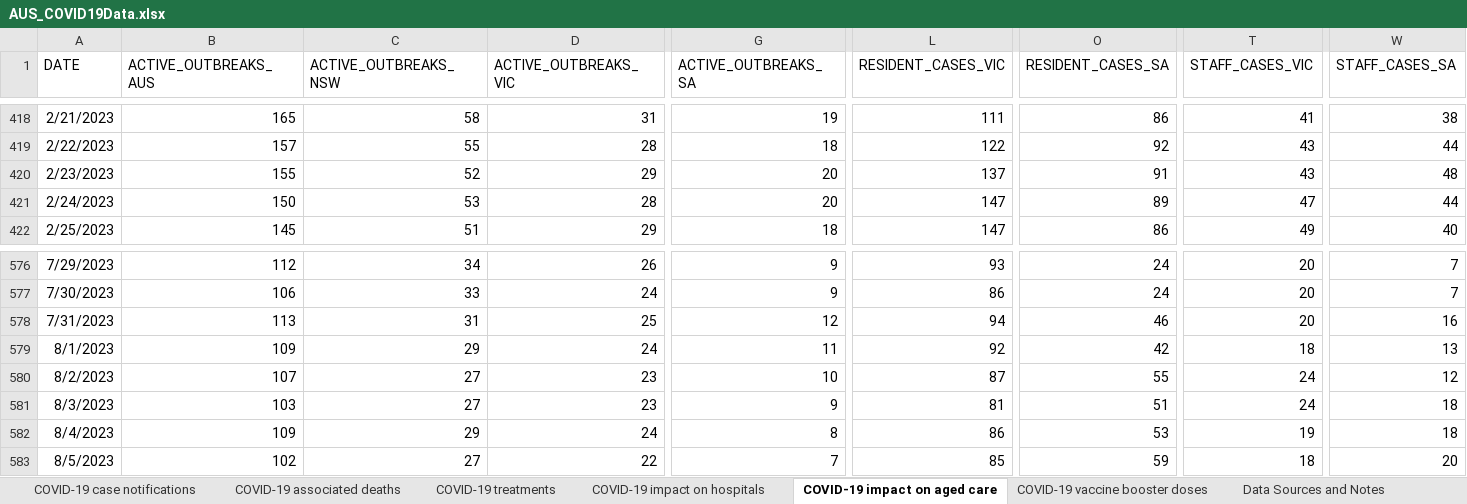
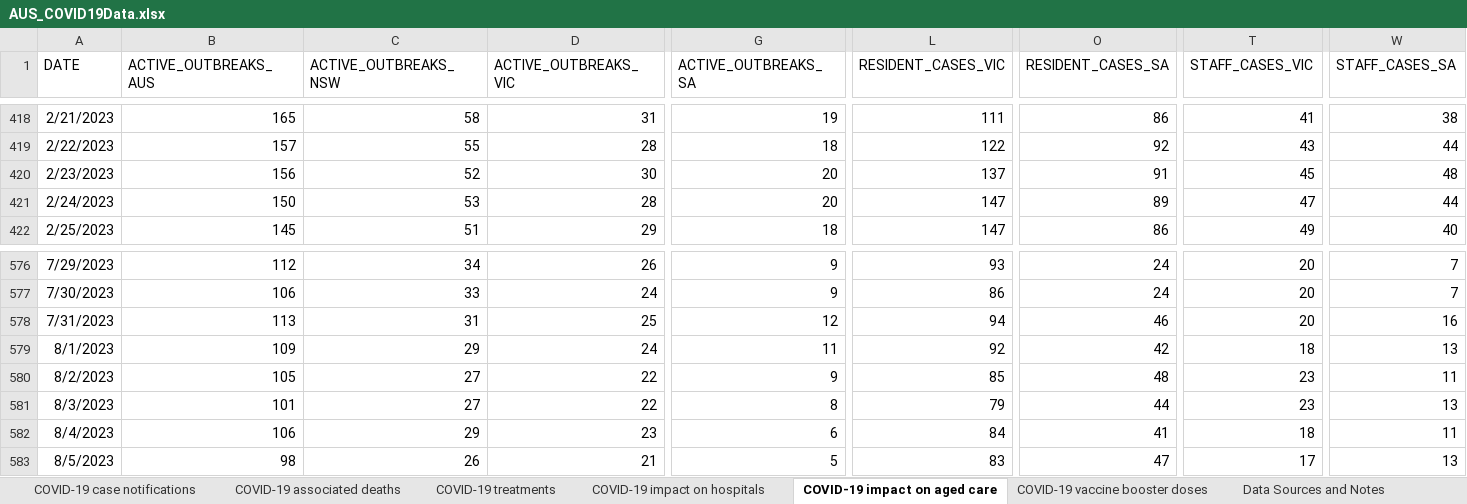
Before and after one commit to dbRaevn/covid19, an Excel workbook: pandemic/AUS_COVID19Data.xlsx, sheet COVID-19 impact on aged care, drawn as a sheet; only a part is shown, gaps mark what is left out; values as stored, in another font and other column widths than the file's, no borders; the diff covers the shown part only; the diff names each change by its address in the sheet, - before the commit and + after, or states it on an @@ line.

Commit message:
Update AUS_COVID19Data.xlsx

```diff
--- a/pandemic/AUS_COVID19Data.xlsx (sheet COVID-19 impact on aged care)
+++ b/pandemic/AUS_COVID19Data.xlsx (sheet COVID-19 impact on aged care)
-B420 (ACTIVE_OUTBREAKS_AUS): 155
+B420 (ACTIVE_OUTBREAKS_AUS): 156
-D420 (ACTIVE_OUTBREAKS_VIC): 29
+D420 (ACTIVE_OUTBREAKS_VIC): 30
-T420 (STAFF_CASES_VIC): 43
+T420 (STAFF_CASES_VIC): 45
-B580 (ACTIVE_OUTBREAKS_AUS): 107
+B580 (ACTIVE_OUTBREAKS_AUS): 105
-D580:D581 (ACTIVE_OUTBREAKS_VIC): 23
+D580:D581 (ACTIVE_OUTBREAKS_VIC): 22
-G580 (ACTIVE_OUTBREAKS_SA): 10
+G580 (ACTIVE_OUTBREAKS_SA): 9
-L580 (RESIDENT_CASES_VIC): 87
+L580 (RESIDENT_CASES_VIC): 85
-O580 (RESIDENT_CASES_SA): 55
+O580 (RESIDENT_CASES_SA): 48
-T580:T581 (STAFF_CASES_VIC): 24
+T580:T581 (STAFF_CASES_VIC): 23
-W580 (STAFF_CASES_SA): 12
+W580 (STAFF_CASES_SA): 11
-B581 (ACTIVE_OUTBREAKS_AUS): 103
+B581 (ACTIVE_OUTBREAKS_AUS): 101
-G581 (ACTIVE_OUTBREAKS_SA): 9
+G581 (ACTIVE_OUTBREAKS_SA): 8
-L581 (RESIDENT_CASES_VIC): 81
+L581 (RESIDENT_CASES_VIC): 79
-O581 (RESIDENT_CASES_SA): 51
+O581 (RESIDENT_CASES_SA): 44
-W581 (STAFF_CASES_SA): 18
+W581 (STAFF_CASES_SA): 13
-B582 (ACTIVE_OUTBREAKS_AUS): 109
+B582 (ACTIVE_OUTBREAKS_AUS): 106
-D582 (ACTIVE_OUTBREAKS_VIC): 24
+D582 (ACTIVE_OUTBREAKS_VIC): 23
-G582 (ACTIVE_OUTBREAKS_SA): 8
+G582 (ACTIVE_OUTBREAKS_SA): 6
-L582 (RESIDENT_CASES_VIC): 86
+L582 (RESIDENT_CASES_VIC): 84
-O582 (RESIDENT_CASES_SA): 53
+O582 (RESIDENT_CASES_SA): 41
-T582 (STAFF_CASES_VIC): 19
+T582 (STAFF_CASES_VIC): 18
-W582 (STAFF_CASES_SA): 18
+W582 (STAFF_CASES_SA): 11
-B583 (ACTIVE_OUTBREAKS_AUS): 102
+B583 (ACTIVE_OUTBREAKS_AUS): 98
-C583 (ACTIVE_OUTBREAKS_NSW): 27
+C583 (ACTIVE_OUTBREAKS_NSW): 26
-D583 (ACTIVE_OUTBREAKS_VIC): 22
+D583 (ACTIVE_OUTBREAKS_VIC): 21
-G583 (ACTIVE_OUTBREAKS_SA): 7
+G583 (ACTIVE_OUTBREAKS_SA): 5
-L583 (RESIDENT_CASES_VIC): 85
+L583 (RESIDENT_CASES_VIC): 83
-O583 (RESIDENT_CASES_SA): 59
+O583 (RESIDENT_CASES_SA): 47
-T583 (STAFF_CASES_VIC): 18
+T583 (STAFF_CASES_VIC): 17
-W583 (STAFF_CASES_SA): 20
+W583 (STAFF_CASES_SA): 13
```
Also changed, not shown: 7 added rows and 747 edited cells elsewhere in this sheet, sheet COVID-19 vaccine booster doses, sheet COVID-19 associated deaths, sheet COVID-19 impact on hospitals, sheet COVID-19 treatments, sheet COVID-19 case notifications, sheet Data Sources and Notes.
